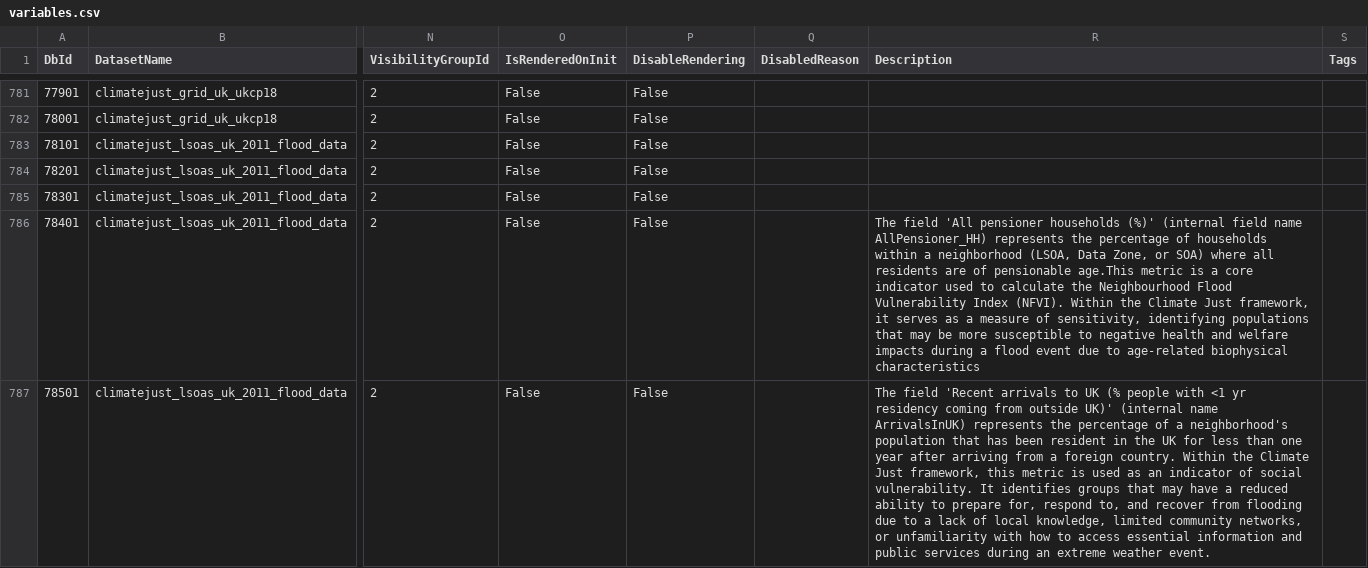
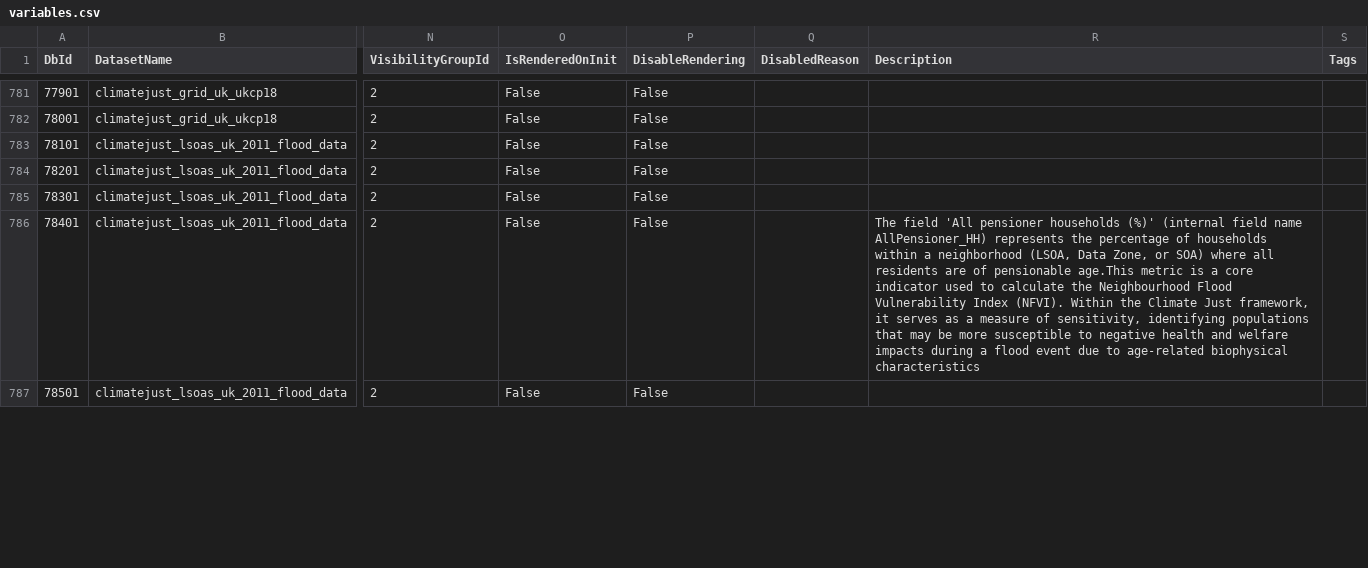
Before and after one commit to NERC-Digital-Solutions-Hub/dsh-content, a CSV file: pages/apps/uprn-service/generated/csv/config/variables.csv, drawn as a sheet; only a part is shown, gaps mark what is left out; the diff covers the shown part only; the diff names each change by its address in the sheet, - before the commit and + after, or states it on an @@ line.

```diff
--- a/pages/apps/uprn-service/generated/csv/config/variables.csv
+++ b/pages/apps/uprn-service/generated/csv/config/variables.csv
-R787 (Description): The field 'Recent arrivals to UK (% people with <1 yr residency coming from outside UK)' (internal name ArrivalsInUK) represents the percentage of a neighborhood's population that has been resident in the UK for less than one year after arriving from a foreign country. Within the Climate Just framework, this metric is used as an indicator of social vulnerability. It identifies groups that may have a reduced ability to prepare for, respond to, and recover from flooding due to a lack of local knowledge, limited community networks, or unfamiliarity with how to access essential information and public services during an extreme weather event.
+R787 (Description): (empty)
```
Also changed, not shown: 1 edited cell elsewhere in this file, 1 other file.
